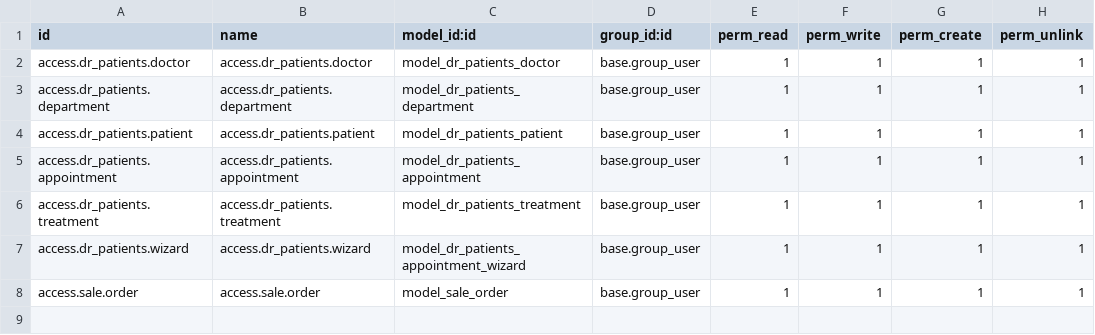
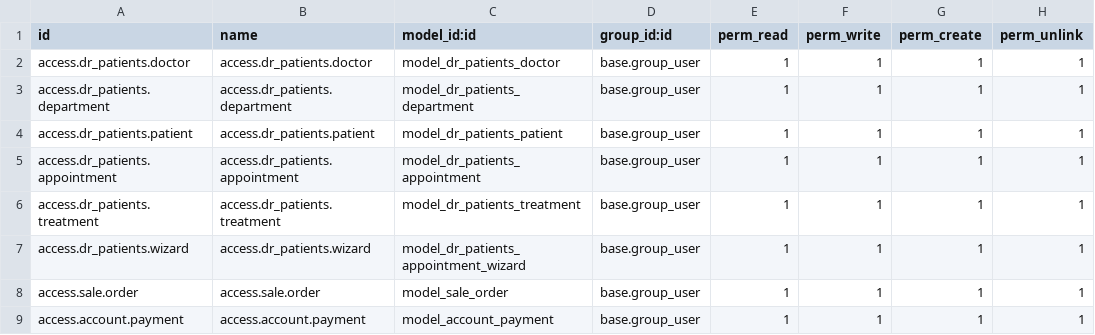
Before and after one commit to mertcaliskanlinux/odoo15job, a CSV file: dr_training/security/ir.model.access.csv, drawn as a sheet.

```diff
--- a/dr_training/security/ir.model.access.csv
+++ b/dr_training/security/ir.model.access.csv
@@ -8 +8,2 @@ access.dr_patients.wizard,access.dr_patients.wizard,model_dr_patients_appointmen
 access.sale.order,access.sale.order,model_sale_order,base.group_user,1,1,1,1
+access.account.payment,access.account.payment,model_account_payment,base.group_user,1,1,1,1
```
Also changed, not shown: 3 other files.
